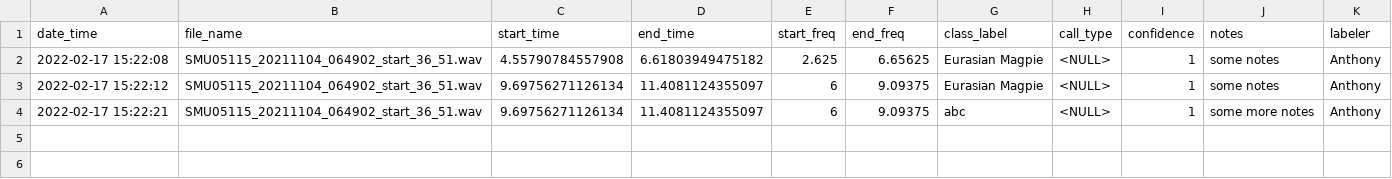
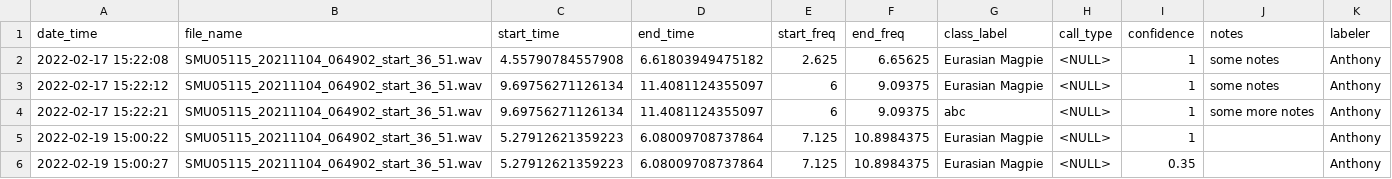
Before and after one commit to gibbona1/neal, a CSV file: tmp_labels.csv, drawn as a sheet.

```diff
--- a/tmp_labels.csv
+++ b/tmp_labels.csv
@@ -4 +4,3 @@
 "2022-02-17 15:22:21","SMU05115_20211104_064902_start_36_51.wav",9.69756271126134,11.4081124355097,6,9.09375,"abc","<NULL>",1,"some more notes","Anthony"
+"2022-02-19 15:00:22","SMU05115_20211104_064902_start_36_51.wav",5.27912621359223,6.08009708737864,7.125,10.8984375,"Eurasian Magpie","<NULL>",1,"","Anthony"
+"2022-02-19 15:00:27","SMU05115_20211104_064902_start_36_51.wav",5.27912621359223,6.08009708737864,7.125,10.8984375,"Eurasian Magpie","<NULL>",0.35,"","Anthony"
```
Also changed, not shown: 1 other file.
